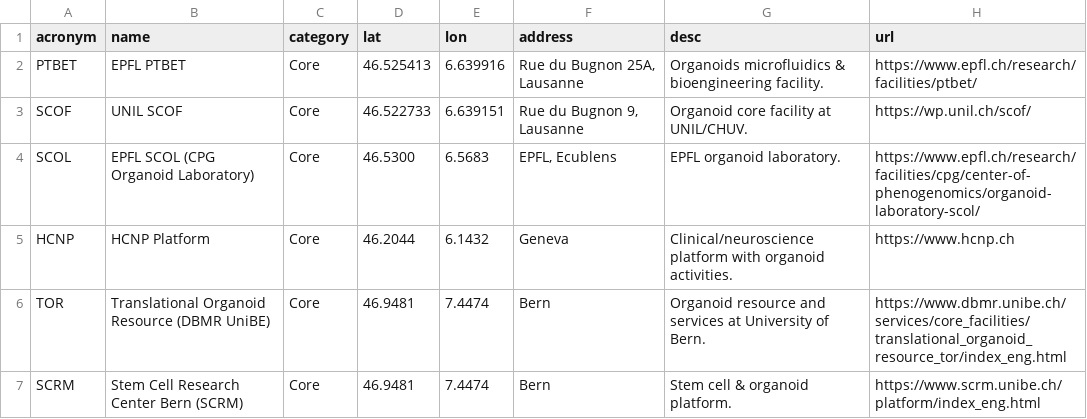
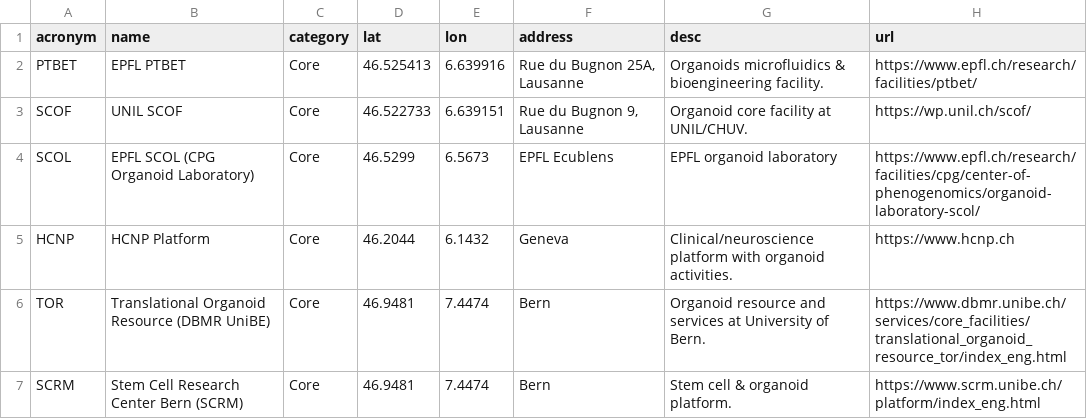
Before and after one commit to BET-platform/ocf_web, a CSV file: facilities.csv, drawn as a sheet; only a part is shown.

Commit message:
Add files via upload

```diff
--- a/facilities.csv
+++ b/facilities.csv
@@ -3,3 +3,3 @@ PTBET,EPFL PTBET,Core,46.525413,6.639916,"Rue du Bugnon 25A, Lausanne",Organoids
 SCOF,UNIL SCOF,Core,46.522733,6.639151,"Rue du Bugnon 9, Lausanne",Organoid core facility at UNIL/CHUV.,https://wp.unil.ch/scof/
-SCOL,EPFL SCOL (CPG Organoid Laboratory),Core,46.5300,6.5683,"EPFL, Ecublens",EPFL organoid laboratory.,https://www.epfl.ch/research/facilities/cpg/center-of-phenogenomics/organoid-laboratory-scol/
+SCOL,EPFL SCOL (CPG Organoid Laboratory),Core,46.5299,6.5673,EPFL Ecublens,EPFL organoid laboratory,https://www.epfl.ch/research/facilities/cpg/center-of-phenogenomics/organoid-laboratory-scol/
 HCNP,HCNP Platform,Core,46.2044,6.1432,Geneva,Clinical/neuroscience platform with organoid activities.,https://www.hcnp.ch
```
